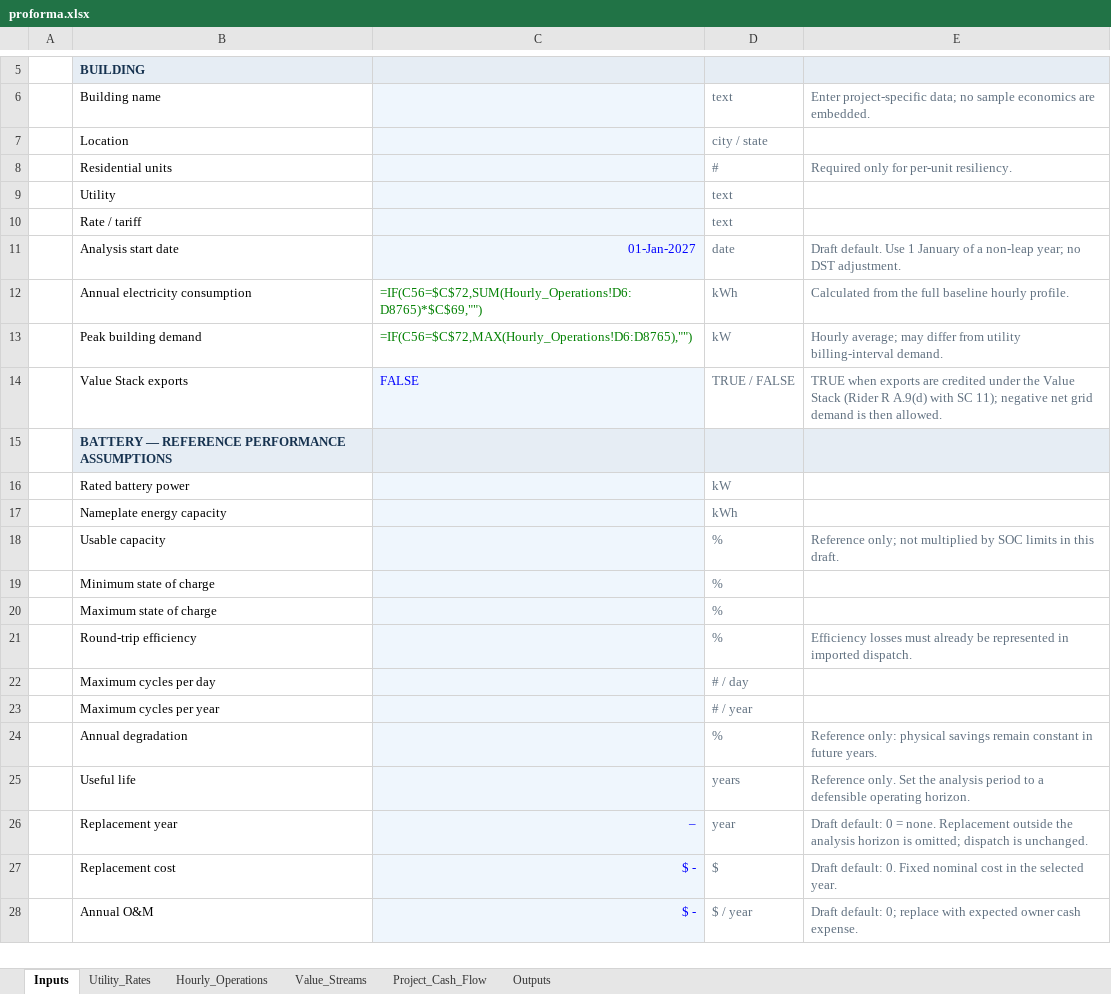
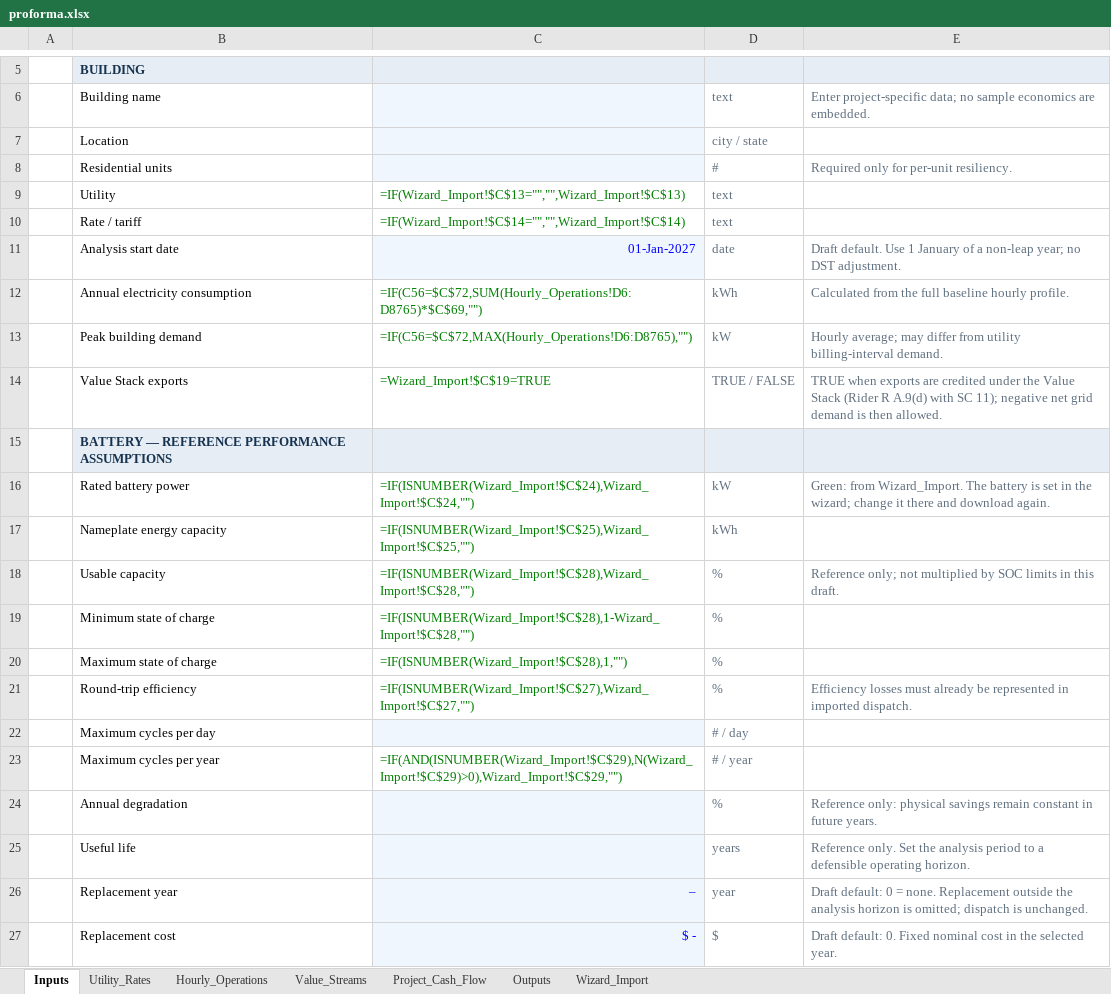
Before and after one commit to bessvaluestack/coned-battery-wizard, an Excel workbook: templates/proforma.xlsx, sheet Inputs, drawn as a sheet; only a part is shown, gaps mark what is left out; the shorter side is filled out with more unchanged rows; values as stored, in another font and other column widths than the file's, no borders; formulas without a stored value are shown as written; conditional formats not drawn; the diff names each change by its address in the sheet, - before the commit and + after, or states it on an @@ line.

```diff
--- a/templates/proforma.xlsx (sheet Inputs)
+++ b/templates/proforma.xlsx (sheet Inputs)
+sheet tab: Wizard_Import
-C9: (empty)
+C9: =IF(Wizard_Import!$C$13="","",Wizard_Import!$C$13)
-C9:C10 fill: #EFF6FD
+C9:C10 fill: none
-C10: (empty)
+C10: =IF(Wizard_Import!$C$14="","",Wizard_Import!$C$14)
-C14: FALSE
+C14: =Wizard_Import!$C$19=TRUE
@@ C14 fill: #EFF6FD → none, text colour: #0000FF → #008000 @@
-C16: (empty)
+C16: =IF(ISNUMBER(Wizard_Import!$C$24),Wizard_Import!$C$24,"")
-C16:C21 fill: #EFF6FD
+C16:C21 fill: none
-E16: (empty)
+E16: Green: from Wizard_Import. The battery is set in the wizard; change it there and download again.
-C17: (empty)
+C17: =IF(ISNUMBER(Wizard_Import!$C$25),Wizard_Import!$C$25,"")
-C18: (empty)
+C18: =IF(ISNUMBER(Wizard_Import!$C$28),Wizard_Import!$C$28,"")
-C19: (empty)
+C19: =IF(ISNUMBER(Wizard_Import!$C$28),1-Wizard_Import!$C$28,"")
-C20: (empty)
+C20: =IF(ISNUMBER(Wizard_Import!$C$28),1,"")
-C21: (empty)
+C21: =IF(ISNUMBER(Wizard_Import!$C$27),Wizard_Import!$C$27,"")
-C23: (empty)
+C23: =IF(AND(ISNUMBER(Wizard_Import!$C$29),N(Wizard_Import!$C$29)>0),Wizard_Import!$C$29,"")
-C23 fill: #EFF6FD
+C23 fill: none
```
Also changed, not shown: sheet Utility_Rates, sheet Value_Streams, 11 other files.
